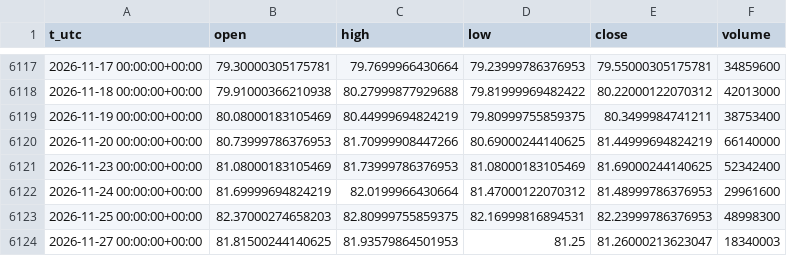
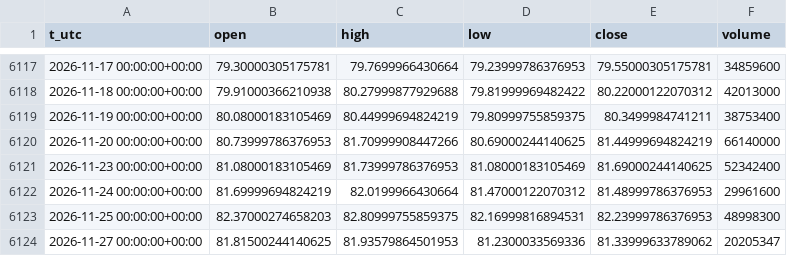
Before and after one commit to egedogann/piyasa-veri, a CSV file: data/d1/TLT.csv, drawn as a sheet; only a part is shown, gaps mark what is left out.

```diff
--- a/data/d1/TLT.csv
+++ b/data/d1/TLT.csv
@@ -6123,2 +6123,2 @@ t_utc,open,high,low,close,volume
 2026-11-25 00:00:00+00:00,82.37000274658203,82.80999755859375,82.16999816894531,82.23999786376953,48998300
-2026-11-27 00:00:00+00:00,81.81500244140625,81.93579864501953,81.25,81.26000213623047,18340003
+2026-11-27 00:00:00+00:00,81.81500244140625,81.93579864501953,81.2300033569336,81.33999633789062,20205347
```
Also changed, not shown: data/d1/MSFT.csv, data/d1/TIP.csv, 39 other files.
